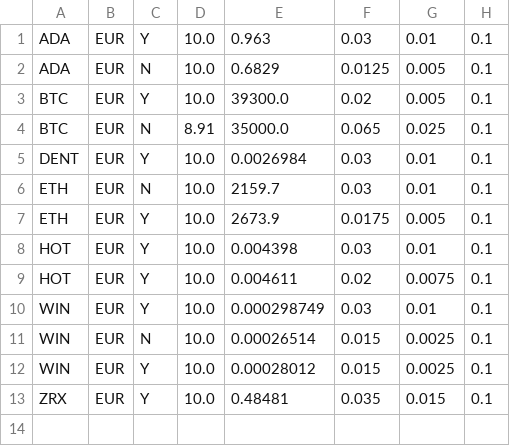
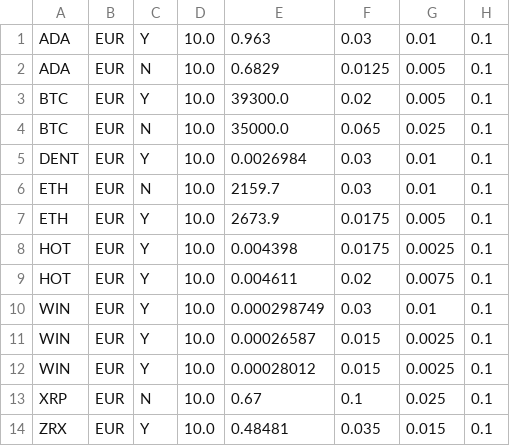
Before and after one commit to zeeneddie/BitvavoCryptoCoinBotMonitor, a CSV file: core/database/coin_info.csv, drawn as a sheet.

Commit message:
new coin_info.csv entry

```diff
--- a/core/database/coin_info.csv
+++ b/core/database/coin_info.csv
@@ -3,3 +3,3 @@ ADA, EUR, N, 10.0, 0.6829, 0.0125, 0.005, 0.1
 BTC, EUR, Y, 10.0, 39300.0, 0.02, 0.005, 0.1
-BTC, EUR, N, 8.91, 35000.0, 0.065, 0.025, 0.1
+BTC, EUR, N, 10.0, 35000.0, 0.065, 0.025, 0.1
 DENT, EUR, Y, 10.0, 0.0026984, 0.03, 0.01, 0.1
@@ -7,7 +7,8 @@ ETH, EUR, N, 10.0, 2159.7, 0.03, 0.01, 0.1
 ETH, EUR, Y, 10.0, 2673.9, 0.0175, 0.005, 0.1
-HOT, EUR, Y, 10.0, 0.004398, 0.03, 0.01, 0.1
+HOT, EUR, Y, 10.0, 0.004398, 0.0175, 0.0025, 0.1
 HOT, EUR, Y, 10.0, 0.004611, 0.02, 0.0075, 0.1
 WIN, EUR, Y, 10.0, 0.000298749, 0.03, 0.01, 0.1
-WIN, EUR, N, 10.0, 0.00026514, 0.015, 0.0025, 0.1
+WIN, EUR, Y, 10.0, 0.00026587, 0.015, 0.0025, 0.1
 WIN, EUR, Y, 10.0, 0.00028012, 0.015, 0.0025, 0.1
+XRP, EUR, N, 10.0, 0.67, 0.1, 0.025, 0.1
 ZRX, EUR, Y, 10.0, 0.48481, 0.035, 0.015, 0.1
```
Also changed, not shown: 1 other file.
